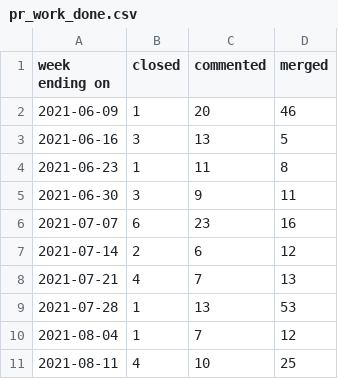
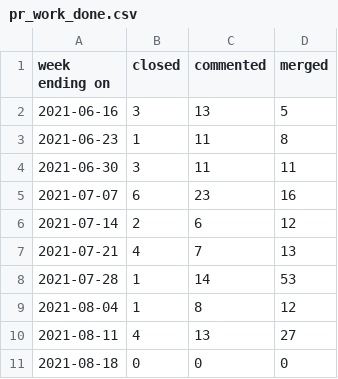
Before and after one commit to overlookinfra/community_management, a CSV file: docs/pr_work_done.csv, drawn as a sheet.

```diff
--- a/docs/pr_work_done.csv
+++ b/docs/pr_work_done.csv
@@ -1,6 +1,5 @@
 week ending on,closed,commented,merged
-2021-06-09,1,20,46
 2021-06-16,3,13,5
 2021-06-23,1,11,8
-2021-06-30,3,9,11
+2021-06-30,3,11,11
 2021-07-07,6,23,16
@@ -8,4 +7,5 @@ week ending on,closed,commented,merged
 2021-07-21,4,7,13
-2021-07-28,1,13,53
-2021-08-04,1,7,12
-2021-08-11,4,10,25
+2021-07-28,1,14,53
+2021-08-04,1,8,12
+2021-08-11,4,13,27
+2021-08-18,0,0,0
```
Also changed, not shown: created_per_day.csv, docs/created_per_day.csv, 23 other files.
